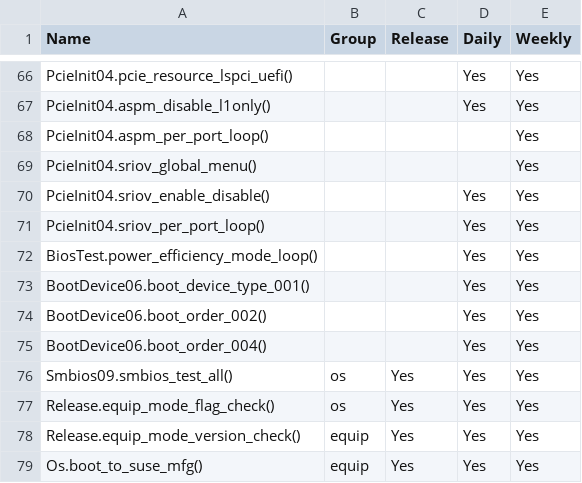
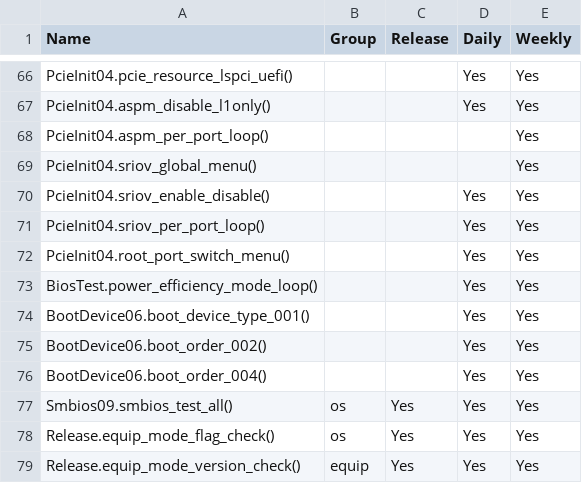
Before and after one commit to 2005Tester/Byosoft_2021, a CSV file: ICX2P/AllTest.csv, drawn as a sheet; only a part is shown, gaps mark what is left out; the shorter side is filled out with more unchanged rows; the diff names each change by its address in the sheet, - before the commit and + after, or states it on an @@ line.

Commit message:
[icx2p] add tc645: root port switch menu

```diff
--- a/ICX2P/AllTest.csv
+++ b/ICX2P/AllTest.csv
+row 72: PcieInit04.root_port_switch_menu() |  |  | Yes | Yes
```
Also changed, not shown: 1 other file.
